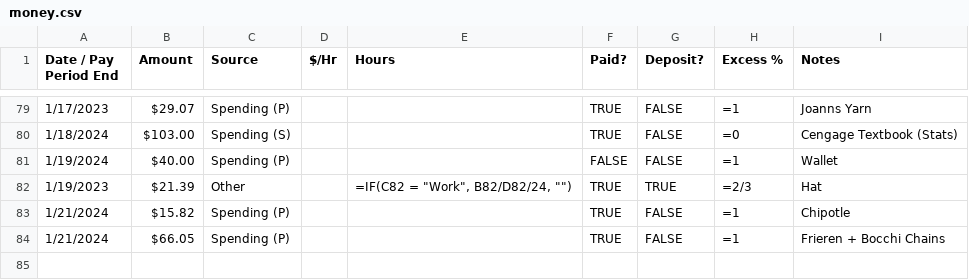
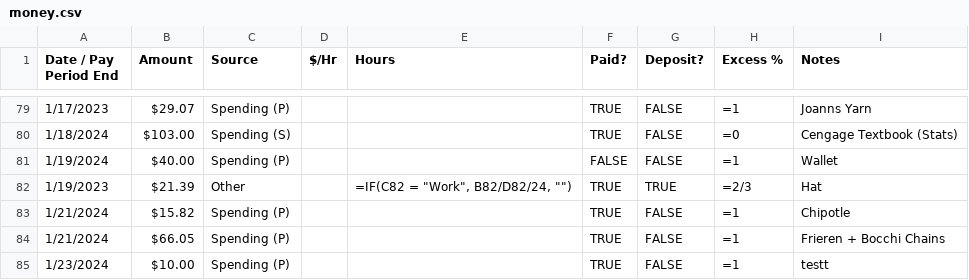
Before and after one commit to Shroomicus/DBCord, a CSV file: data/money.csv, drawn as a sheet; only a part is shown, gaps mark what is left out.

```diff
--- a/data/money.csv
+++ b/data/money.csv
@@ -84 +84,2 @@ Date / Pay Period End,Amount,Source,$/Hr,Hours,Paid?,Deposit?,Excess %,Notes
 1/21/2024,$66.05,Spending (P),,,TRUE,FALSE,=1,Frieren + Bocchi Chains
+1/23/2024,$10.00,Spending (P),,,TRUE,FALSE,=1,testt
```
Also changed, not shown: 1 other file.
